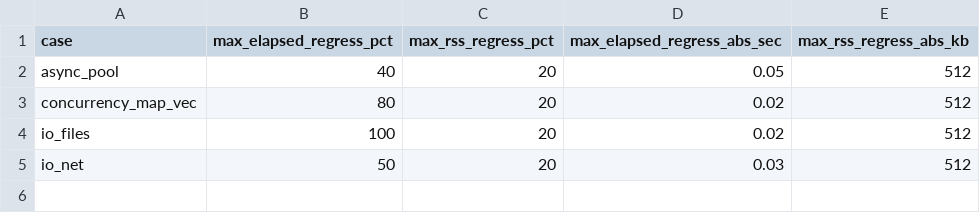
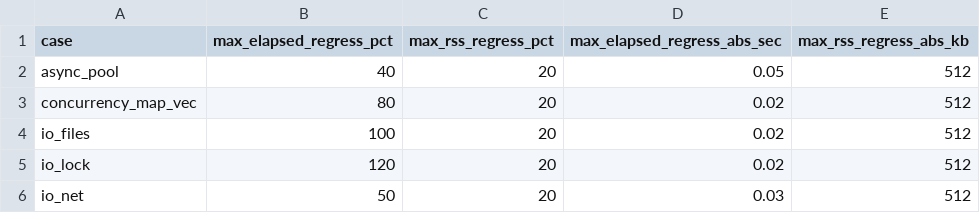
Before and after one commit to aresbit/spp, a TSV file: bench/thresholds.tsv, drawn as a sheet; the diff names each change by its address in the sheet, - before the commit and + after, or states it on an @@ line.

Commit message:
chore: expand benchmark suite with io lock coverage

```diff
--- a/bench/thresholds.tsv
+++ b/bench/thresholds.tsv
+row 5: io_lock | 120 | 20 | 0.02 | 512
```
Also changed, not shown: 4 other files.
